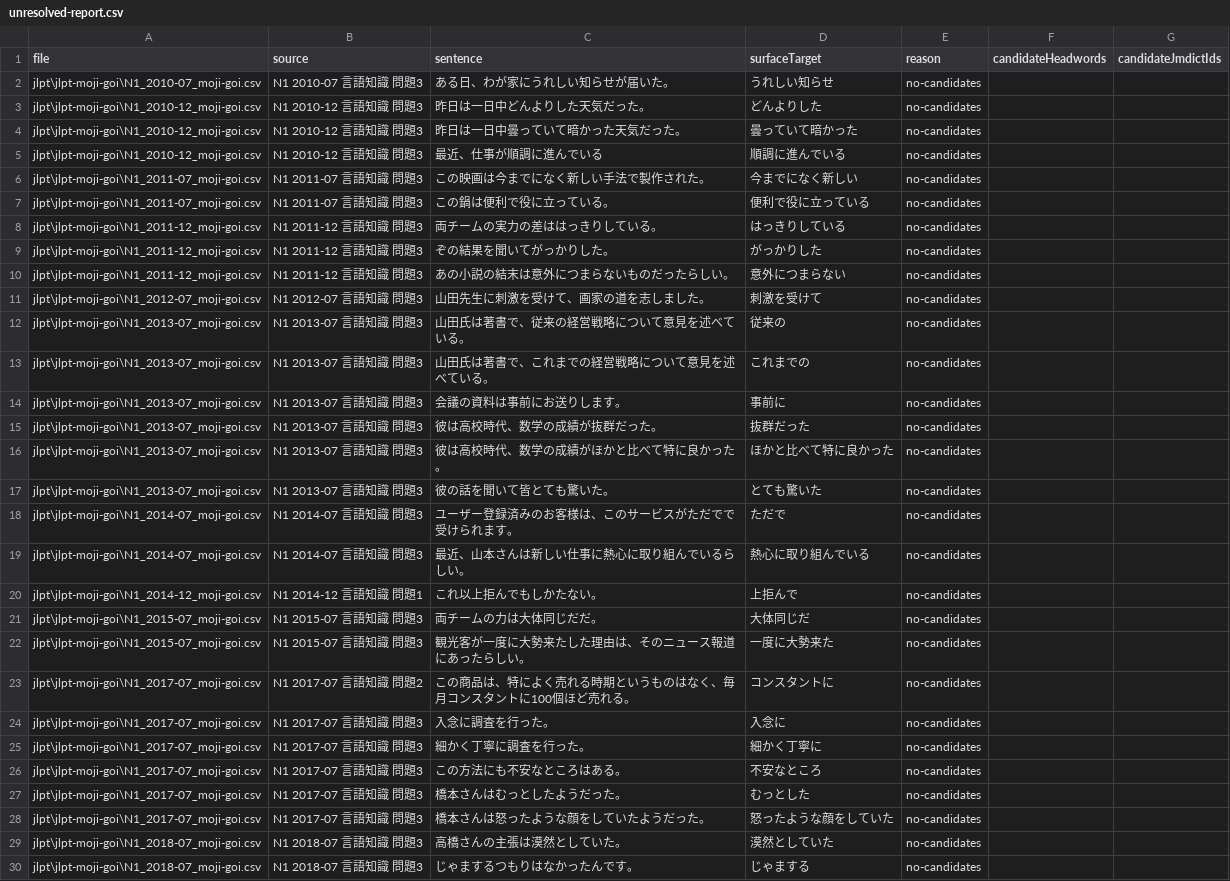
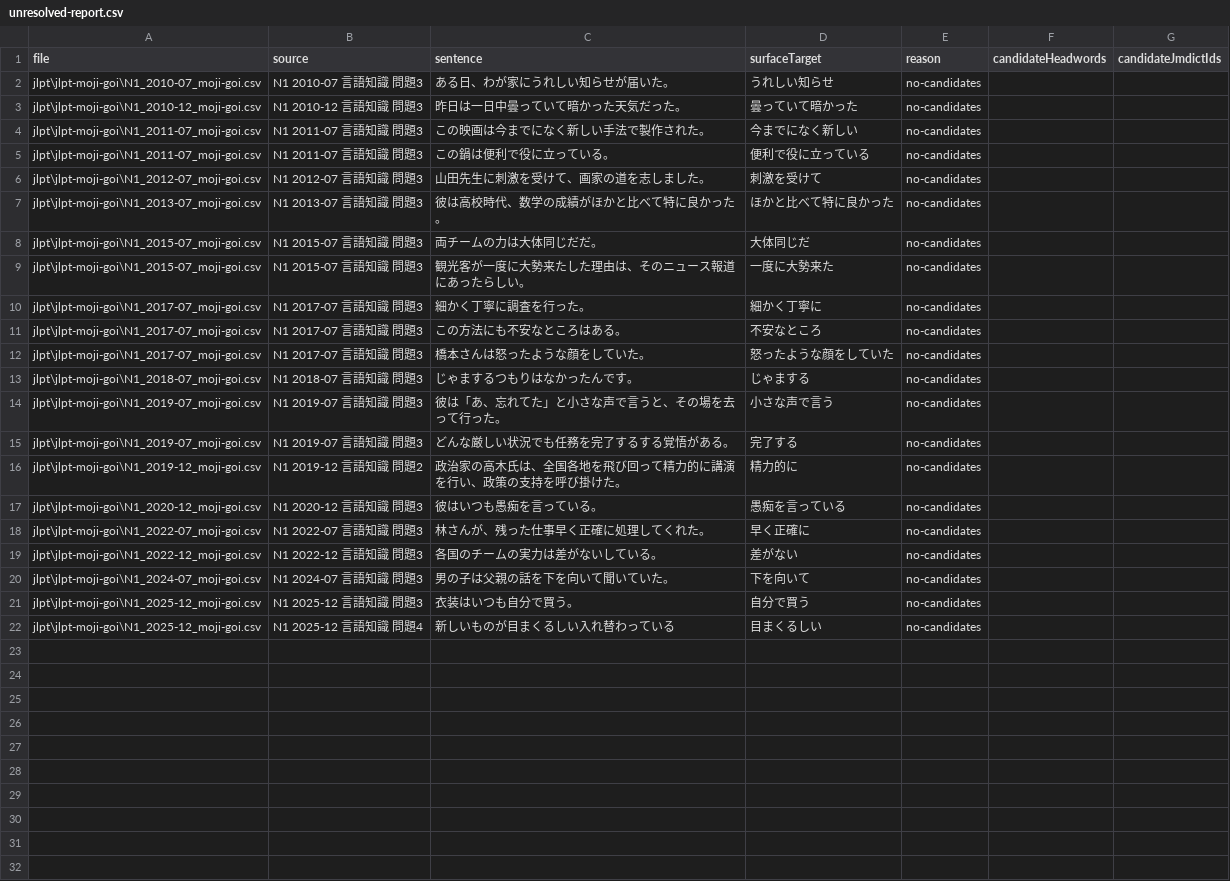
Before and after one commit to miwakeapp/cards, a CSV file: anki_updater_prototype/jlpt/jlpt-moji-goi/unresolved-report.csv, drawn as a sheet; only a part is shown; the shorter side is filled out with more unchanged rows; the diff covers the shown part only.

Commit message:
Incorporate updated JLPT sentence recognition data

```diff
--- a/anki_updater_prototype/jlpt/jlpt-moji-goi/unresolved-report.csv
+++ b/anki_updater_prototype/jlpt/jlpt-moji-goi/unresolved-report.csv
@@ -2,29 +2,12 @@ file,source,sentence,surfaceTarget,reason,candidateHeadwords,candidateJmdictIds
 jlpt\jlpt-moji-goi\N1_2010-07_moji-goi.csv,N1 2010-07 言語知識 問題3,ある日、わが家にうれしい知らせが届いた。,うれしい知らせ,no-candidates,,
-jlpt\jlpt-moji-goi\N1_2010-12_moji-goi.csv,N1 2010-12 言語知識 問題3,昨日は一日中どんよりした天気だった。,どんよりした,no-candidates,,
 jlpt\jlpt-moji-goi\N1_2010-12_moji-goi.csv,N1 2010-12 言語知識 問題3,昨日は一日中曇っていて暗かった天気だった。,曇っていて暗かった,no-candidates,,
-jlpt\jlpt-moji-goi\N1_2010-12_moji-goi.csv,N1 2010-12 言語知識 問題3,最近、仕事が順調に進んでいる,順調に進んでいる,no-candidates,,
 jlpt\jlpt-moji-goi\N1_2011-07_moji-goi.csv,N1 2011-07 言語知識 問題3,この映画は今までになく新しい手法で製作された。,今までになく新しい,no-candidates,,
 jlpt\jlpt-moji-goi\N1_2011-07_moji-goi.csv,N1 2011-07 言語知識 問題3,この鍋は便利で役に立っている。,便利で役に立っている,no-candidates,,
-jlpt\jlpt-moji-goi\N1_2011-12_moji-goi.csv,N1 2011-12 言語知識 問題3,両チームの実力の差ははっきりしている。,はっきりしている,no-candidates,,
-jlpt\jlpt-moji-goi\N1_2011-12_moji-goi.csv,N1 2011-12 言語知識 問題3,ぞの結果を聞いてがっかりした。,がっかりした,no-candidates,,
-jlpt\jlpt-moji-goi\N1_2011-12_moji-goi.csv,N1 2011-12 言語知識 問題3,あの小説の結末は意外につまらないものだったらしい。,意外につまらない,no-candidates,,
 jlpt\jlpt-moji-goi\N1_2012-07_moji-goi.csv,N1 2012-07 言語知識 問題3,山田先生に刺激を受けて、画家の道を志しました。,刺激を受けて,no-candidates,,
-jlpt\jlpt-moji-goi\N1_2013-07_moji-goi.csv,N1 2013-07 言語知識 問題3,山田氏は著書で、従来の経営戦略について意見を述べている。,従来の,no-candidates,,
-jlpt\jlpt-moji-goi\N1_2013-07_moji-goi.csv,N1 2013-07 言語知識 問題3,山田氏は著書で、これまでの経営戦略について意見を述べている。,これまでの,no-candidates,,
-jlpt\jlpt-moji-goi\N1_2013-07_moji-goi.csv,N1 2013-07 言語知識 問題3,会議の資料は事前にお送りします。,事前に,no-candidates,,
-jlpt\jlpt-moji-goi\N1_2013-07_moji-goi.csv,N1 2013-07 言語知識 問題3,彼は高校時代、数学の成績が抜群だった。,抜群だった,no-candidates,,
 jlpt\jlpt-moji-goi\N1_2013-07_moji-goi.csv,N1 2013-07 言語知識 問題3,彼は高校時代、数学の成績がほかと比べて特に良かった。,ほかと比べて特に良かった,no-candidates,,
-jlpt\jlpt-moji-goi\N1_2013-07_moji-goi.csv,N1 2013-07 言語知識 問題3,彼の話を聞いて皆とても驚いた。,とても驚いた,no-candidates,,
-jlpt\jlpt-moji-goi\N1_2014-07_moji-goi.csv,N1 2014-07 言語知識 問題3,ユーザー登録済みのお客様は、このサービスがただでで受けられます。,ただで,no-candidates,,
-jlpt\jlpt-moji-goi\N1_2014-07_moji-goi.csv,N1 2014-07 言語知識 問題3,最近、山本さんは新しい仕事に熱心に取り組んでいるらしい。,熱心に取り組んでいる,no-candidates,,
-jlpt\jlpt-moji-goi\N1_2014-12_moji-goi.csv,N1 2014-12 言語知識 問題1,これ以上拒んでもしかたない。,上拒んで,no-candidates,,
 jlpt\jlpt-moji-goi\N1_2015-07_moji-goi.csv,N1 2015-07 言語知識 問題3,両チームの力は大体同じだだ。,大体同じだ,no-candidates,,
 jlpt\jlpt-moji-goi\N1_2015-07_moji-goi.csv,N1 2015-07 言語知識 問題3,観光客が一度に大勢来たした理由は、そのニュース報道にあったらしい。,一度に大勢来た,no-candidates,,
-jlpt\jlpt-moji-goi\N1_2017-07_moji-goi.csv,N1 2017-07 言語知識 問題2,この商品は、特によく売れる時期というものはなく、毎月コンスタントに100個ほど売れる。,コンスタントに,no-candidates,,
-jlpt\jlpt-moji-goi\N1_2017-07_moji-goi.csv,N1 2017-07 言語知識 問題3,入念に調査を行った。,入念に,no-candidates,,
 jlpt\jlpt-moji-goi\N1_2017-07_moji-goi.csv,N1 2017-07 言語知識 問題3,細かく丁寧に調査を行った。,細かく丁寧に,no-candidates,,
 jlpt\jlpt-moji-goi\N1_2017-07_moji-goi.csv,N1 2017-07 言語知識 問題3,この方法にも不安なところはある。,不安なところ,no-candidates,,
-jlpt\jlpt-moji-goi\N1_2017-07_moji-goi.csv,N1 2017-07 言語知識 問題3,橋本さんはむっとしたようだった。,むっとした,no-candidates,,
-jlpt\jlpt-moji-goi\N1_2017-07_moji-goi.csv,N1 2017-07 言語知識 問題3,橋本さんは怒ったような顔をしていたようだった。,怒ったような顔をしていた,no-candidates,,
-jlpt\jlpt-moji-goi\N1_2018-07_moji-goi.csv,N1 2018-07 言語知識 問題3,高橋さんの主張は漠然としていた。,漠然としていた,no-candidates,,
+jlpt\jlpt-moji-goi\N1_2017-07_moji-goi.csv,N1 2017-07 言語知識 問題3,橋本さんは怒ったような顔をしていた。,怒ったような顔をしていた,no-candidates,,
 jlpt\jlpt-moji-goi\N1_2018-07_moji-goi.csv,N1 2018-07 言語知識 問題3,じゃまするつもりはなかったんです。,じゃまする,no-candidates,,
```
Also changed, not shown: 16 removed rows elsewhere in this file, anki_updater_prototype/jlpt/jlpt-moji-goi/N1_2014-07_moji-goi.csv, anki_updater_prototype/jlpt/jlpt-moji-goi/N1_2014-12_moji-goi.csv, 9 other files.
